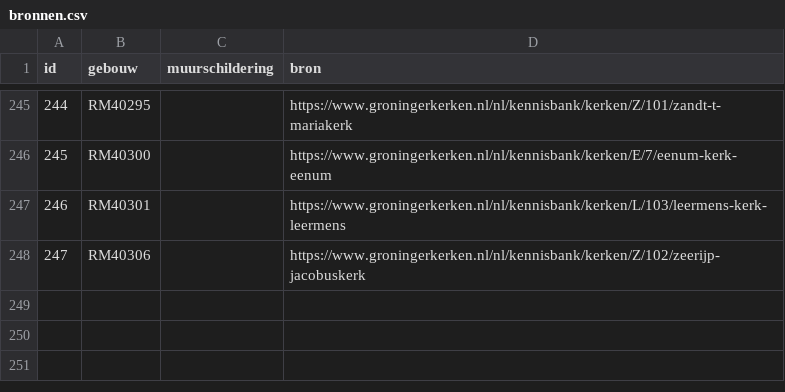
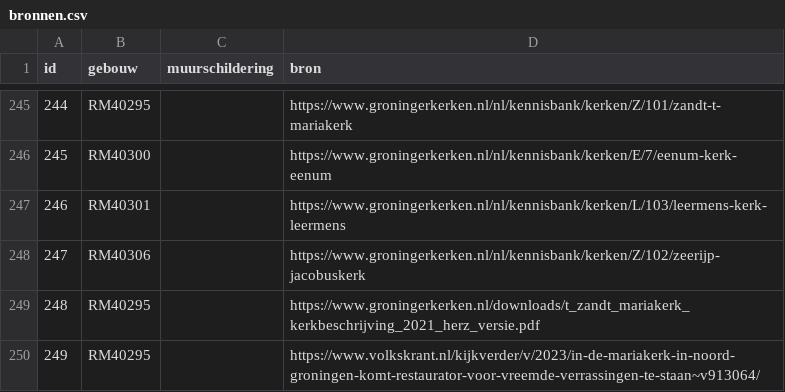
Before and after one commit to mmmenno/muurschilderingen, a CSV file: data/bronnen.csv, drawn as a sheet; only a part is shown, gaps mark what is left out; the diff names each change by its address in the sheet, - before the commit and + after, or states it on an @@ line.

Commit message:
bronnen

```diff
--- a/data/bronnen.csv
+++ b/data/bronnen.csv
+row 249: 248 | RM40295 |  | https://www.groningerkerken.nl/downloads/t_zandt_mariakerk_kerkbeschrijving_2021_herz_versie.pdf
+row 250: 249 | RM40295 |  | https://www.volkskrant.nl/kijkverder/v/2023/in-de-mariakerk-in-noord-groningen-komt-restaurator-voor-vreemde-verrassingen-te-staan~v913064/
```
Also changed, not shown: 1 other file.
